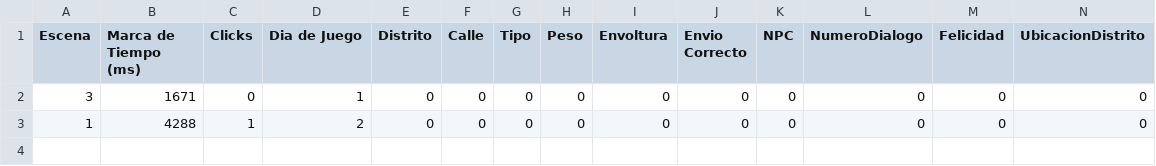
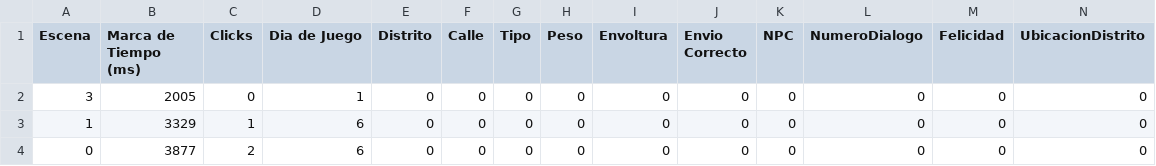
Before and after one commit to LuisEnriqueCabelloBlanco/MailToAtlantis, a CSV file: FuMonoStudios/Game/QAdata/myData.csv, drawn as a sheet.

```diff
--- a/FuMonoStudios/Game/QAdata/myData.csv
+++ b/FuMonoStudios/Game/QAdata/myData.csv
@@ -1,3 +1,4 @@
 Escena,"Marca de Tiempo (ms)",Clicks,"Dia de Juego",Distrito,Calle,Tipo,Peso,Envoltura,"Envio Correcto",NPC,NumeroDialogo,Felicidad,UbicacionDistrito
-3,1671,0,1,0,0,0,0,0,0,0,0,0,0
-1,4288,1,2,0,0,0,0,0,0,0,0,0,0
+3,2005,0,1,0,0,0,0,0,0,0,0,0,0
+1,3329,1,6,0,0,0,0,0,0,0,0,0,0
+0,3877,2,6,0,0,0,0,0,0,0,0,0,0
```
Also changed, not shown: 8 other files.
